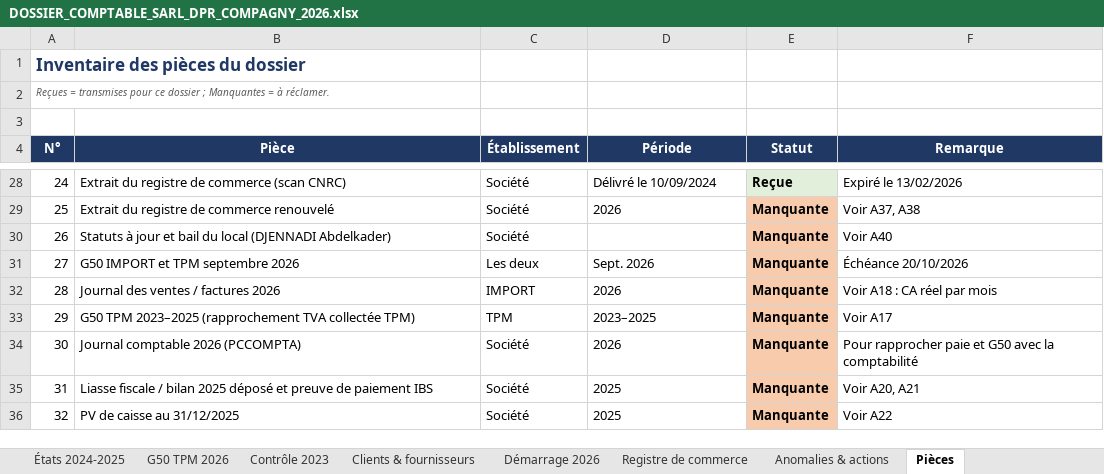
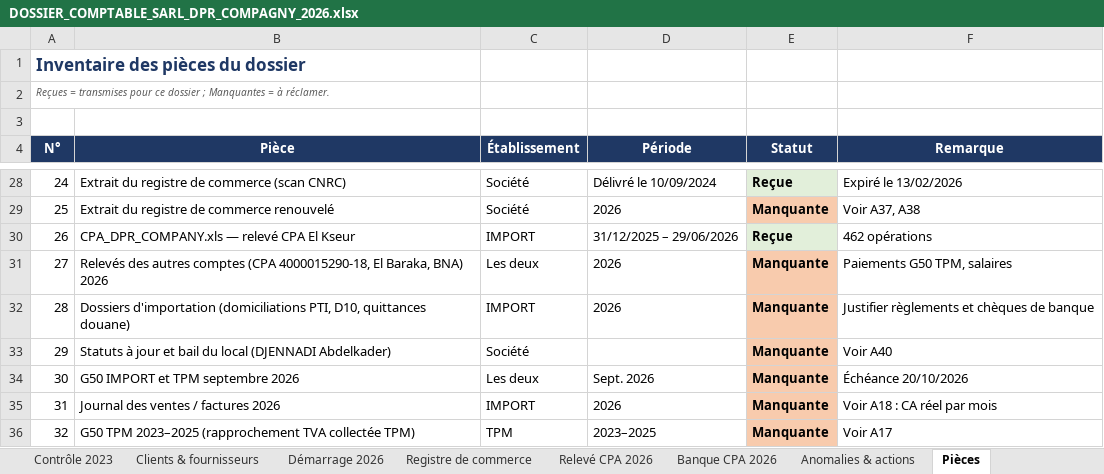
Before and after one commit to residencenezla-commits/hey-, an Excel workbook: DOSSIER_COMPTABLE_SARL_DPR_COMPAGNY_2026.xlsx, sheet Pièces, drawn as a sheet; only a part is shown, gaps mark what is left out; the shorter side is filled out with more unchanged rows; values as stored, in another font and other column widths than the file's, no borders; addresses are those after the commit; the diff names each change by its address in the sheet, - before the commit and + after, or states it on an @@ line.

```diff
--- a/DOSSIER_COMPTABLE_SARL_DPR_COMPAGNY_2026.xlsx (sheet Pièces)
+++ b/DOSSIER_COMPTABLE_SARL_DPR_COMPAGNY_2026.xlsx (sheet Pièces)
+sheet tab: Relevé CPA 2026
+sheet tab: Banque CPA 2026
+row 30: 26 | CPA_DPR_COMPANY.xls — relevé CPA El Kseur | IMPORT | 31/12/2025 – 29/06/2026 | Reçue | 462 opérations
+row 31: 27 | Relevés des autres comptes (CPA 4000015290-18, El Baraka, BNA) 2026 | Les deux | 2026 | Manquante | Paiements G50 TPM, salaires
+row 32: 28 | Dossiers d'importation (domiciliations PTI, D10, quittances douane) | IMPORT | 2026 | Manquante | Justifier règlements et chèques de banque
@@ column A (N°) renumbered from row 33 down @@
```
Also changed, not shown: sheet Anomalies & actions, sheet Synthèse.
